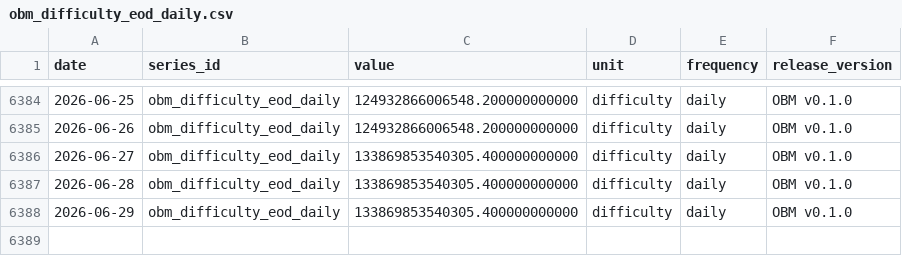
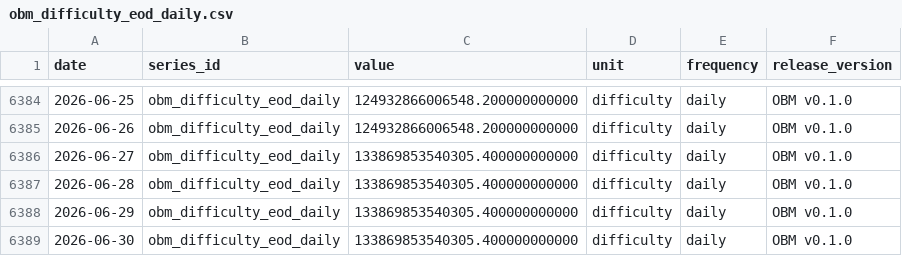
Before and after one commit to diegorllanos/open-bitcoin-metrics, a CSV file: metrics/obm_difficulty_eod_daily/obm_difficulty_eod_daily.csv, drawn as a sheet; only a part is shown, gaps mark what is left out; the diff names each change by its address in the sheet, - before the commit and + after, or states it on an @@ line.

```diff
--- a/metrics/obm_difficulty_eod_daily/obm_difficulty_eod_daily.csv
+++ b/metrics/obm_difficulty_eod_daily/obm_difficulty_eod_daily.csv
+row 6389: 2026-06-30 | obm_difficulty_eod_daily | 133869853540305.400000000000 | difficulty | daily | OBM v0.1.0
```
Also changed, not shown: metrics/obm_est7d_hashrate_ehs_daily/obm_est7d_hashrate_ehs_daily.csv, metrics/obm_fee_share_revenue_ratio_daily/obm_fee_share_revenue_ratio_daily.csv, 43 other files.
